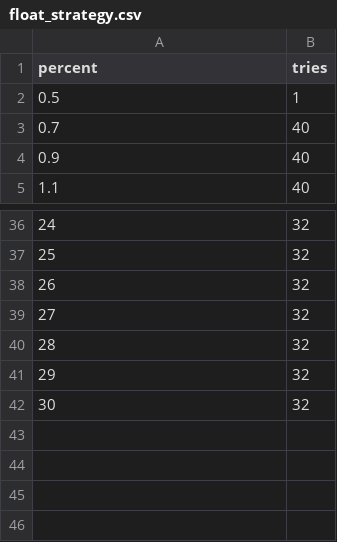
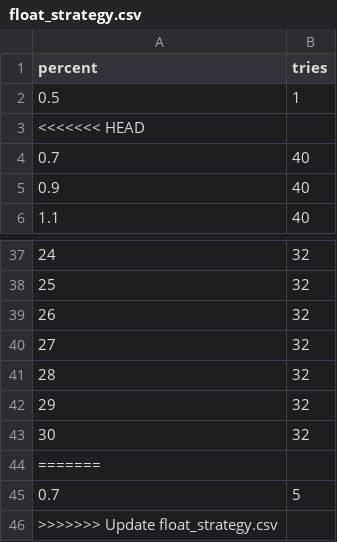
Before and after one commit to esemi/backtester, a CSV file: etc/float_strategy.csv, drawn as a sheet; only a part is shown, gaps mark what is left out.

Commit message:
Update float_strategy.csv

```diff
--- a/etc/float_strategy.csv
+++ b/etc/float_strategy.csv
@@ -2,2 +2,3 @@ percent,tries
 0.5,1
+<<<<<<< HEAD
 0.7,40
@@ -42 +43,4 @@ percent,tries
 30,32
+=======
+0.7,5
+>>>>>>> Update float_strategy.csv
```
